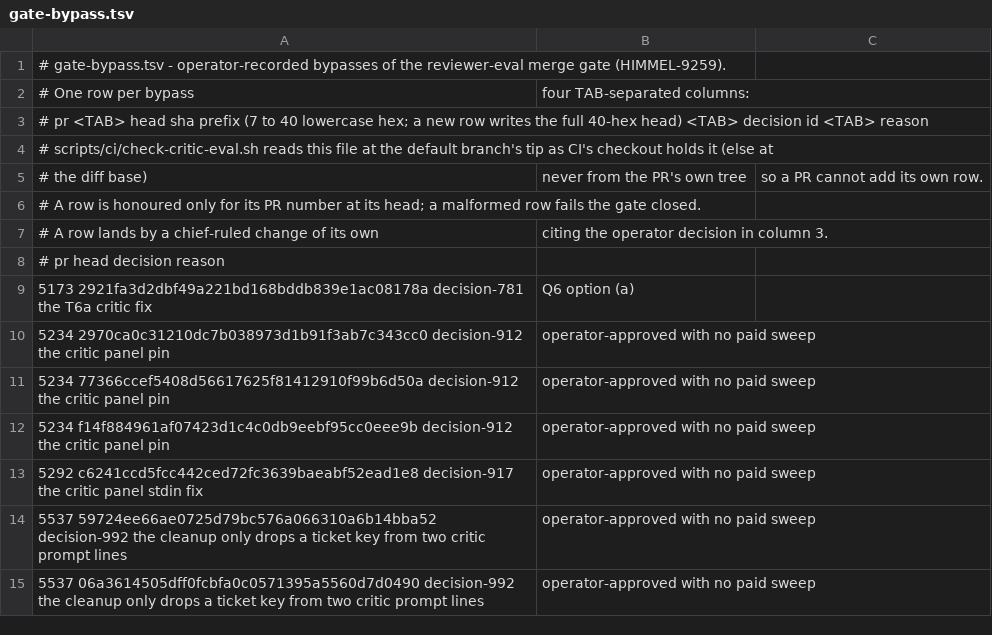
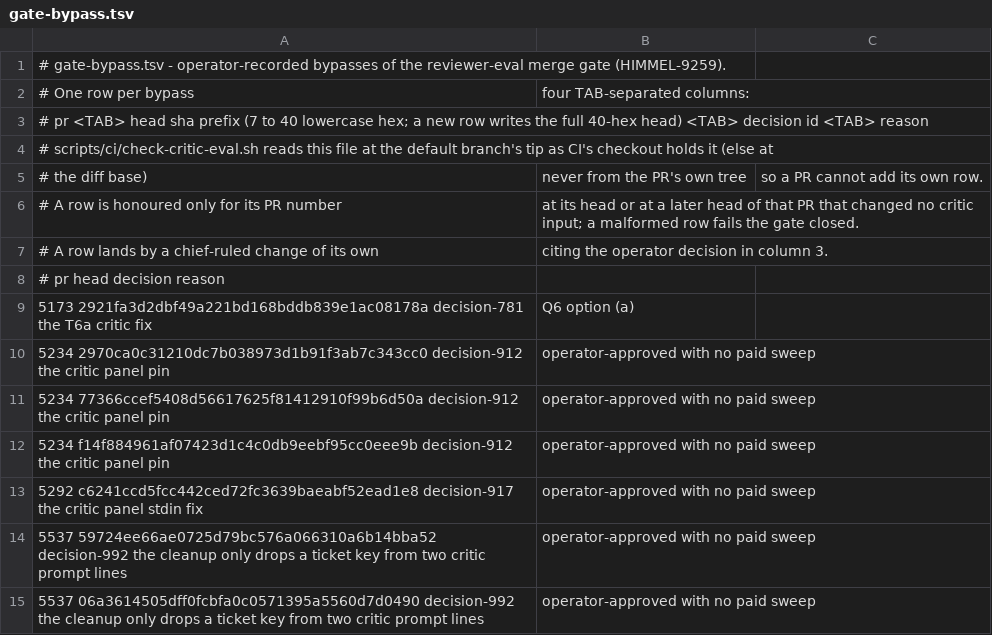
Before and after one commit to yotamleo-org/Himmel, a TSV file: scripts/eval/review-panel/gate-bypass.tsv, drawn as a sheet.

```diff
--- a/scripts/eval/review-panel/gate-bypass.tsv
+++ b/scripts/eval/review-panel/gate-bypass.tsv
@@ -5,3 +5,3 @@
 # the diff base), never from the PR's own tree, so a PR cannot add its own row.
-# A row is honoured only for its PR number at its head; a malformed row fails the gate closed.
+# A row is honoured only for its PR number, at its head or at a later head of that PR that changed no critic input; a malformed row fails the gate closed.
 # A row lands by a chief-ruled change of its own, citing the operator decision in column 3.
```
